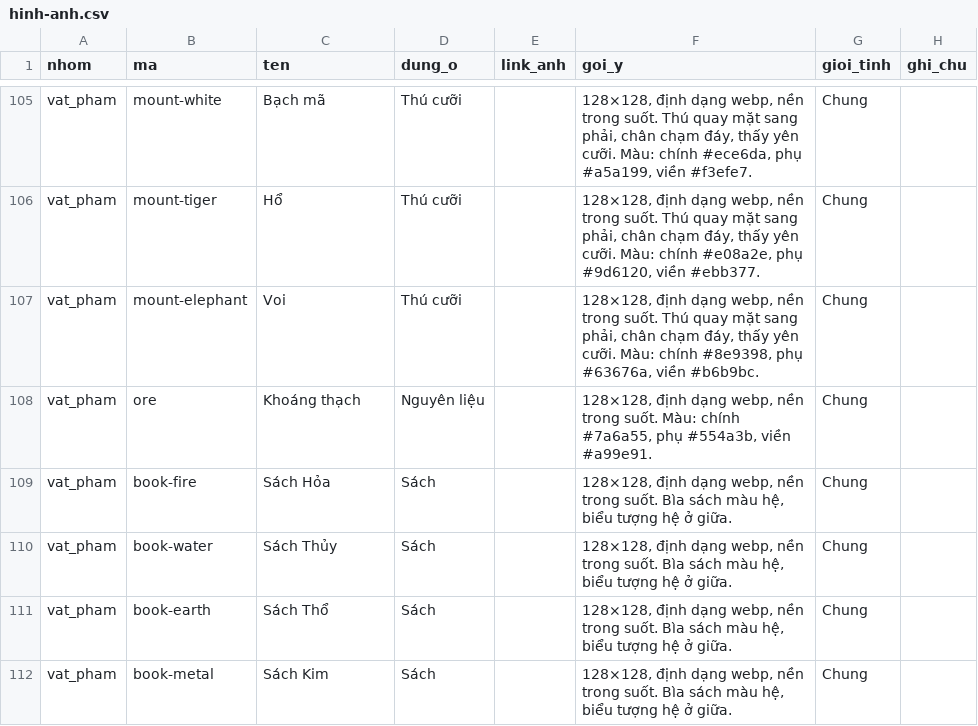
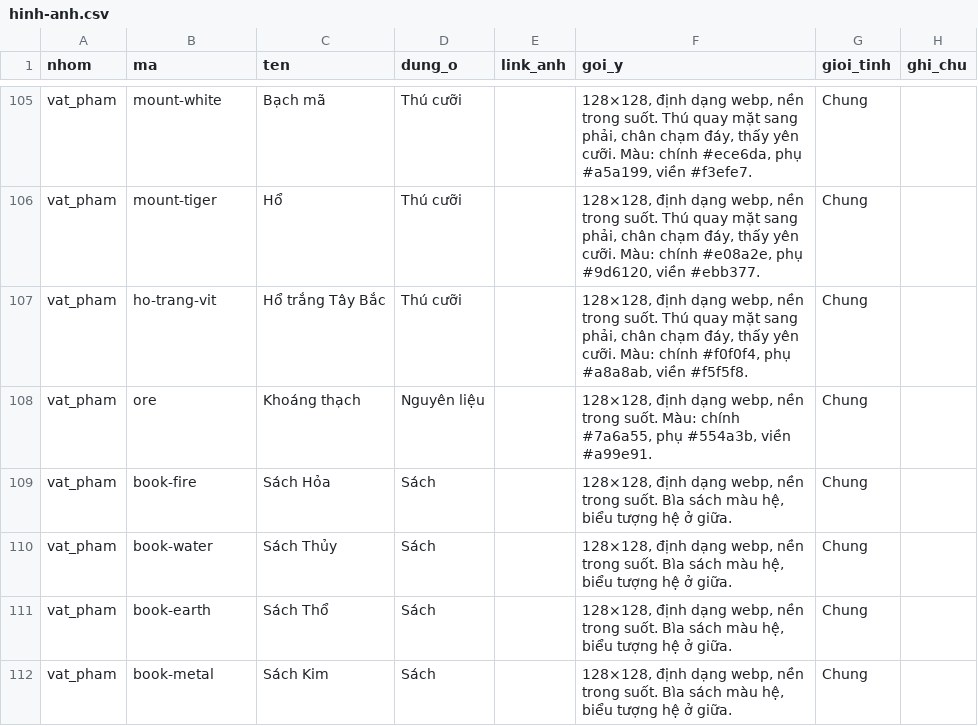
Before and after one commit to vnthudao-source/lu-hanh, a CSV file: apps-script/hinh-anh.csv, drawn as a sheet; only a part is shown, gaps mark what is left out.

```diff
--- a/apps-script/hinh-anh.csv
+++ b/apps-script/hinh-anh.csv
@@ -106,3 +106,3 @@ vat_pham,mount-white,Bạch mã,Thú cưỡi,,"128×128, định dạng webp, n
 vat_pham,mount-tiger,Hổ,Thú cưỡi,,"128×128, định dạng webp, nền trong suốt. Thú quay mặt sang phải, chân chạm đáy, thấy yên cưỡi. Màu: chính #e08a2e, phụ #9d6120, viền #ebb377.",Chung,
-vat_pham,mount-elephant,Voi,Thú cưỡi,,"128×128, định dạng webp, nền trong suốt. Thú quay mặt sang phải, chân chạm đáy, thấy yên cưỡi. Màu: chính #8e9398, phụ #63676a, viền #b6b9bc.",Chung,
+vat_pham,ho-trang-vit,Hổ trắng Tây Bắc,Thú cưỡi,,"128×128, định dạng webp, nền trong suốt. Thú quay mặt sang phải, chân chạm đáy, thấy yên cưỡi. Màu: chính #f0f0f4, phụ #a8a8ab, viền #f5f5f8.",Chung,
 vat_pham,ore,Khoáng thạch,Nguyên liệu,,"128×128, định dạng webp, nền trong suốt. Màu: chính #7a6a55, phụ #554a3b, viền #a99e91.",Chung,
```
Also changed, not shown: 17 other files.
